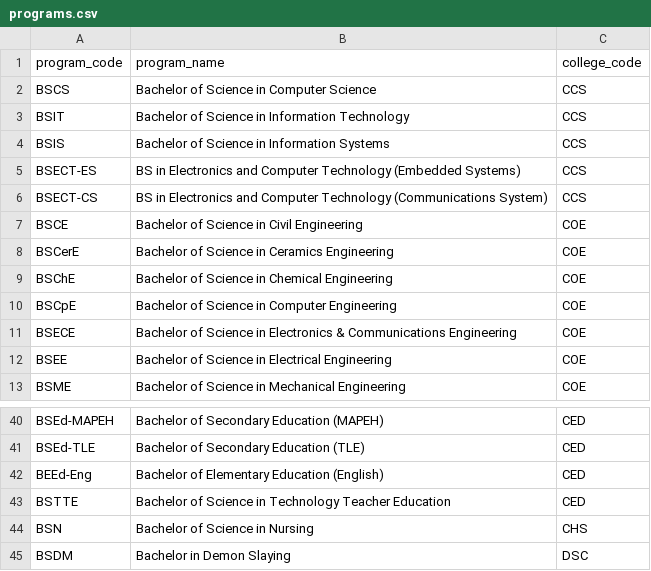
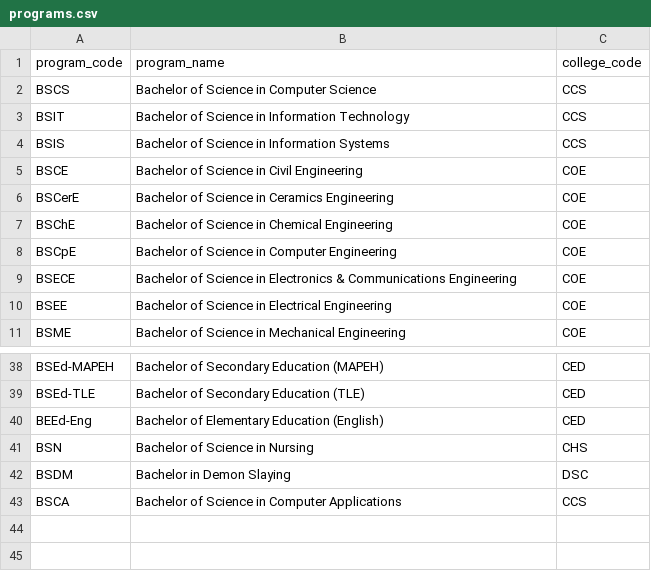
Before and after one commit to stebbn/Sibyl, a CSV file: data/programs.csv, drawn as a sheet; only a part is shown, gaps mark what is left out; removed rows and columns are numbered as before the commit, all else as after; the diff names each change by its address in the sheet, - before the commit and + after, or states it on an @@ line.

```diff
--- a/data/programs.csv
+++ b/data/programs.csv
-row 5: BSECT-ES | BS in Electronics and Computer Technology (Embedded Systems) | CCS
-row 6: BSECT-CS | BS in Electronics and Computer Technology (Communications System) | CCS
-row 43: BSTTE | Bachelor of Science in Technology Teacher Education | CED
+row 43: BSCA | Bachelor of Science in Computer Applications | CCS
```
Also changed, not shown: data/colleges.csv, data/data.csv, 9 other files.
